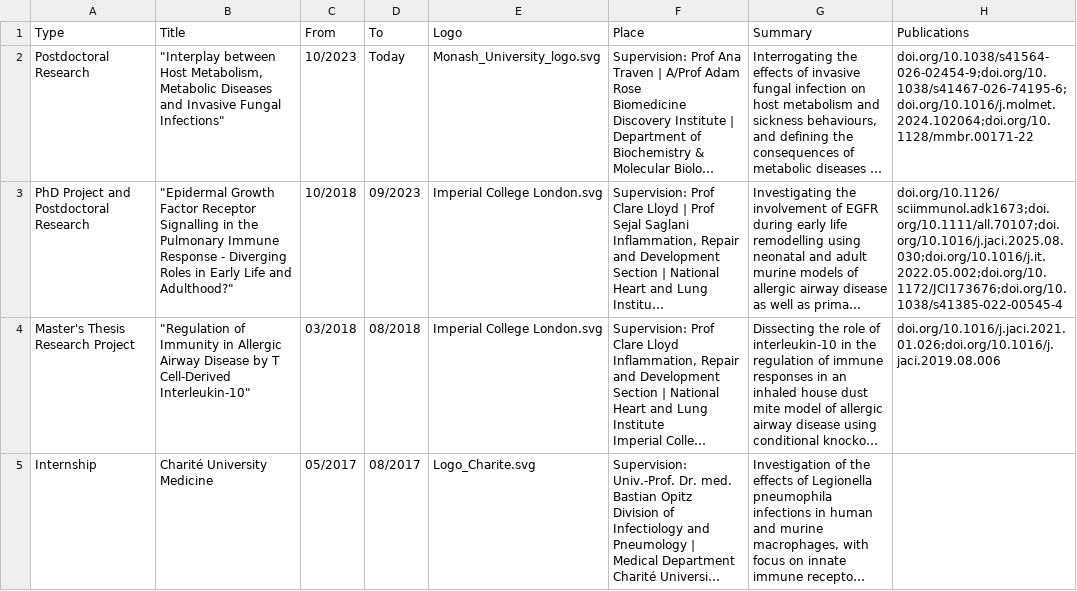
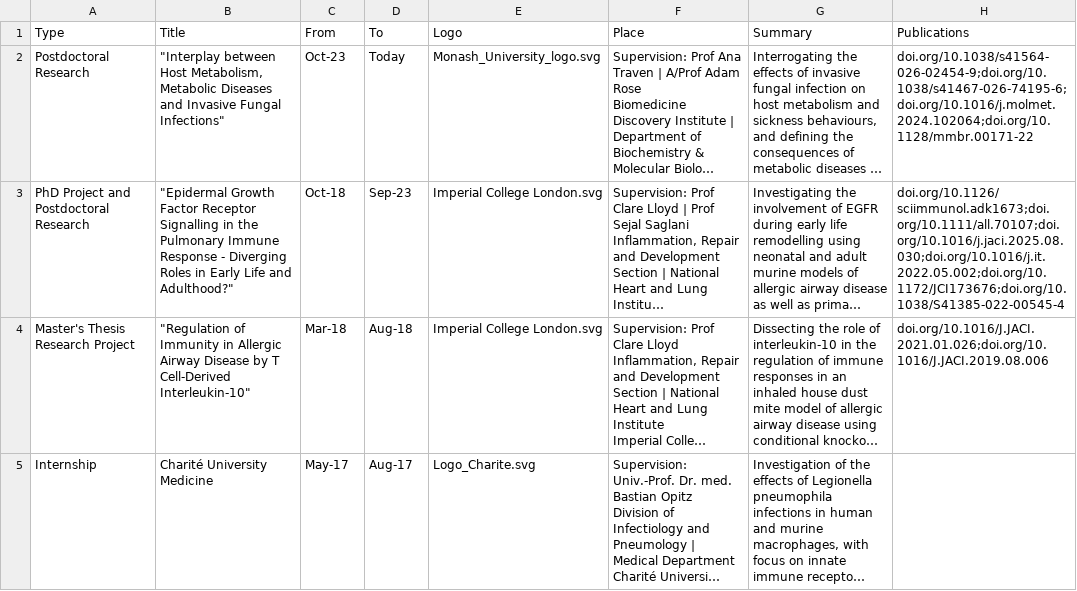
Before and after one commit to hstoelting/CV-Helen_Stoelting, a CSV file: data/Experience.csv, drawn as a sheet; only a part is shown; long unchanged cells end in …; the diff covers the shown part only; the diff names each change by its address in the sheet, - before the commit and + after, or states it on an @@ line.

```diff
--- a/data/Experience.csv
+++ b/data/Experience.csv
-C2 (From): 10/2023
+C2 (From): Oct-23
-C3 (From): 10/2018
+C3 (From): Oct-18
-D3 (To): 09/2023
+D3 (To): Sep-23
-H3 (Publications): doi.org/10.1126/sciimmunol.adk1673;doi.org/10.1111/all.70107;doi.org/10.1016/j.jaci.2025.08.030;doi.org/10.1016/j.it.2022.05.002;doi.org/10.1172/JCI173676;doi.org/10.1038/s41385-022-00545-4
+H3 (Publications): doi.org/10.1126/sciimmunol.adk1673;doi.org/10.1111/all.70107;doi.org/10.1016/j.jaci.2025.08.030;doi.org/10.1016/j.it.2022.05.002;doi.org/10.1172/JCI173676;doi.org/10.1038/S41385-022-00545-4
-C4 (From): 03/2018
+C4 (From): Mar-18
-D4 (To): 08/2018
+D4 (To): Aug-18
-H4 (Publications): doi.org/10.1016/j.jaci.2021.01.026;doi.org/10.1016/j.jaci.2019.08.006
+H4 (Publications): doi.org/10.1016/J.JACI.2021.01.026;doi.org/10.1016/J.JACI.2019.08.006
-C5 (From): 05/2017
+C5 (From): May-17
-D5 (To): 08/2017
+D5 (To): Aug-17
```
Also changed, not shown: 8 edited cells elsewhere in this file, data/Commitment.csv, data/Conferences.csv, 1 other file.
